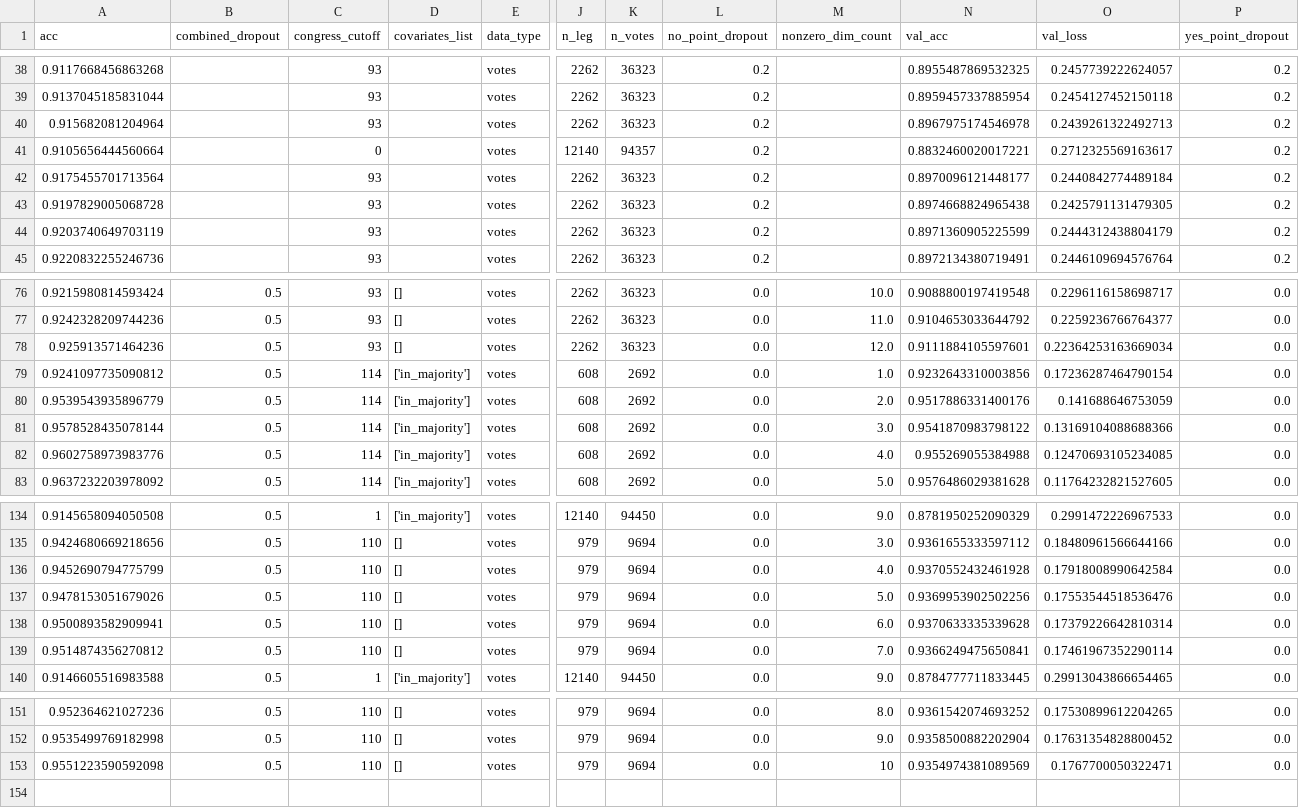
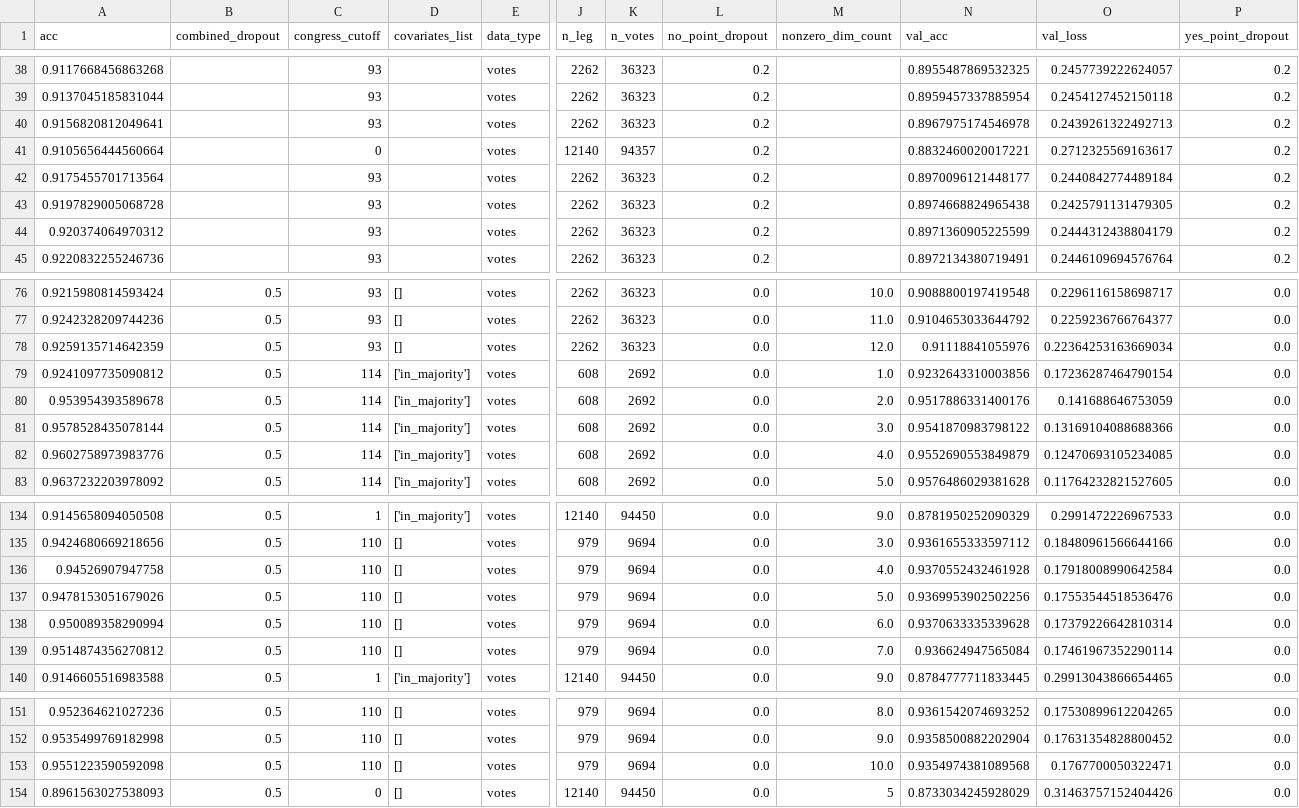
Before and after one commit to dargyle/legislator-arithmetic, a CSV file: experimental_log/votes_model_metrics.csv, drawn as a sheet; only a part is shown, gaps mark what is left out; rows hold the shown columns only; the diff covers the shown part only; the diff names each change by its address in the sheet, - before the commit and + after, or states it on an @@ line.

Commit message:
- Draft updates - Add IRT style model - Add sample weights to data preprocessing - Miscenallaneous other changes

```diff
--- a/experimental_log/votes_model_metrics.csv
+++ b/experimental_log/votes_model_metrics.csv
-A40 (acc): 0.915682081204964
+A40 (acc): 0.9156820812049641
-A44 (acc): 0.9203740649703119
+A44 (acc): 0.920374064970312
-A78 (acc): 0.925913571464236
+A78 (acc): 0.9259135714642359
-N78 (val_acc): 0.9111884105597601
+N78 (val_acc): 0.91118841055976
-A80 (acc): 0.9539543935896779
+A80 (acc): 0.953954393589678
-N82 (val_acc): 0.955269055384988
+N82 (val_acc): 0.9552690553849879
-A136 (acc): 0.9452690794775799
+A136 (acc): 0.94526907947758
-A138 (acc): 0.9500893582909941
+A138 (acc): 0.950089358290994
-N139 (val_acc): 0.9366249475650841
+N139 (val_acc): 0.936624947565084
-M153 (nonzero_dim_count): 10
+M153 (nonzero_dim_count): 10.0
-N153 (val_acc): 0.9354974381089569
+N153 (val_acc): 0.9354974381089568
+row 154: 0.8961563027538093 | 0.5 | 0 | [] | votes | 12140 | 94450 | 0.0 | 5 | 0.8733034245928029 | 0.31463757152404426 | 0.0
```
Also changed, not shown: 4 edited cells elsewhere in this file, 18 other files.
